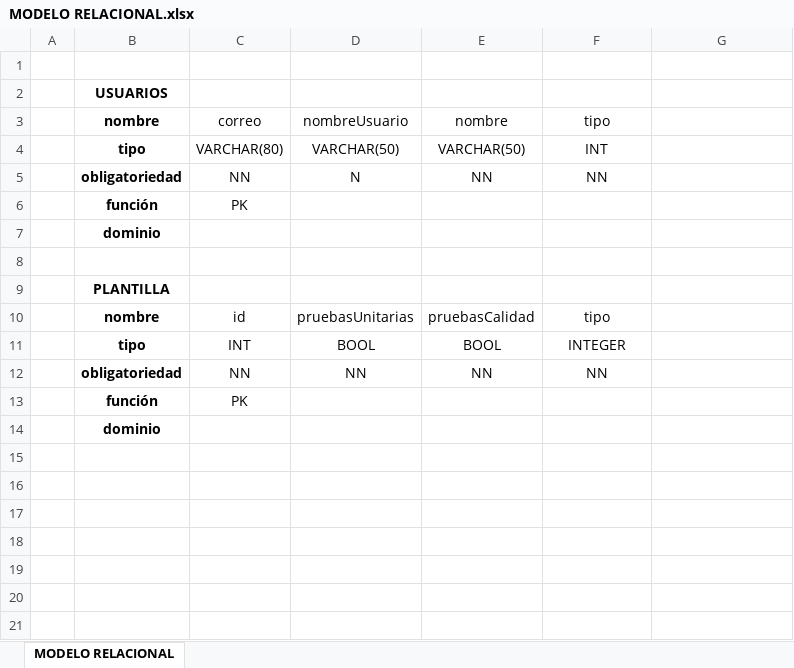
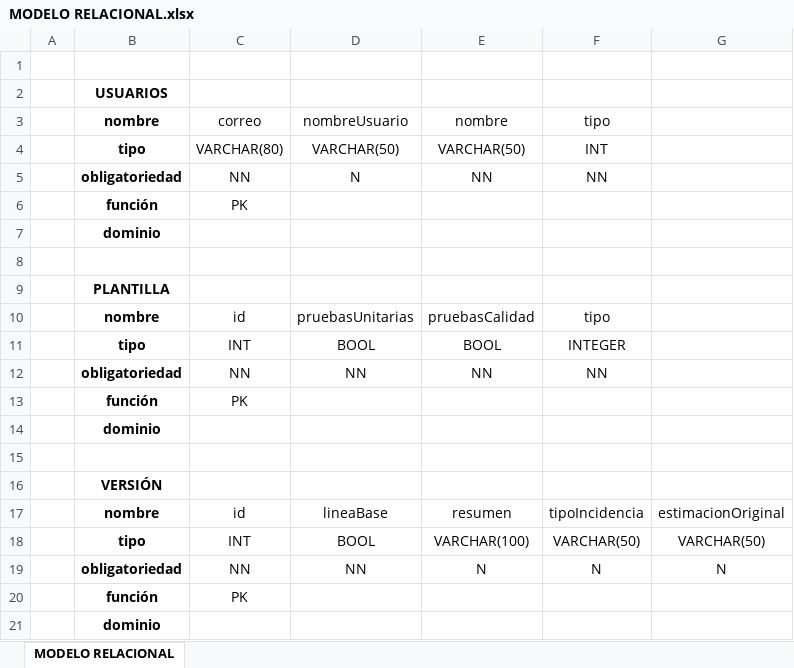
Before and after one commit to Rafa-antonio/backlog-vortexbird, an Excel workbook: documentation/MODELO RELACIONAL.xlsx, sheet MODELO RELACIONAL, drawn as a sheet; values as stored, in another font and other column widths than the file's, no borders; the diff names each change by its address in the sheet, - before the commit and + after, or states it on an @@ line.

```diff
--- a/documentation/MODELO RELACIONAL.xlsx (sheet MODELO RELACIONAL)
+++ b/documentation/MODELO RELACIONAL.xlsx (sheet MODELO RELACIONAL)
+row 15: (empty)
+row 16:  | VERSIÓN
+row 17:  | nombre | id | lineaBase | resumen | tipoIncidencia | estimacionOriginal
+row 18:  | tipo | INT | BOOL | VARCHAR(100) | VARCHAR(50) | VARCHAR(50)
+row 19:  | obligatoriedad | NN | NN | N | N | N
+row 20:  | función | PK
+row 21:  | dominio
```
Also changed, not shown: 12 other files.
